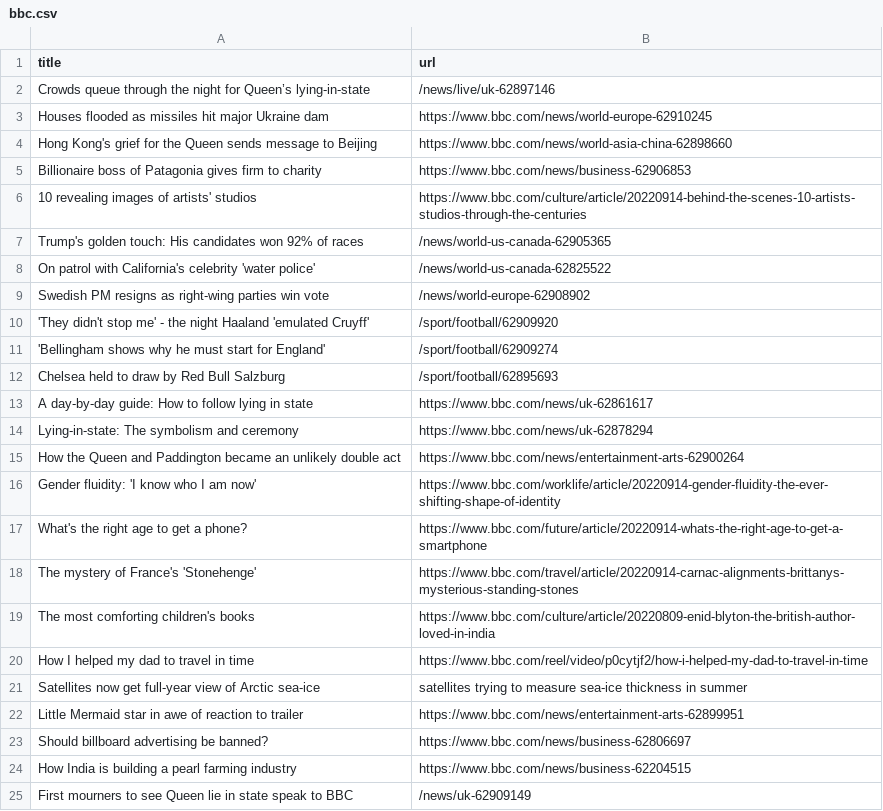
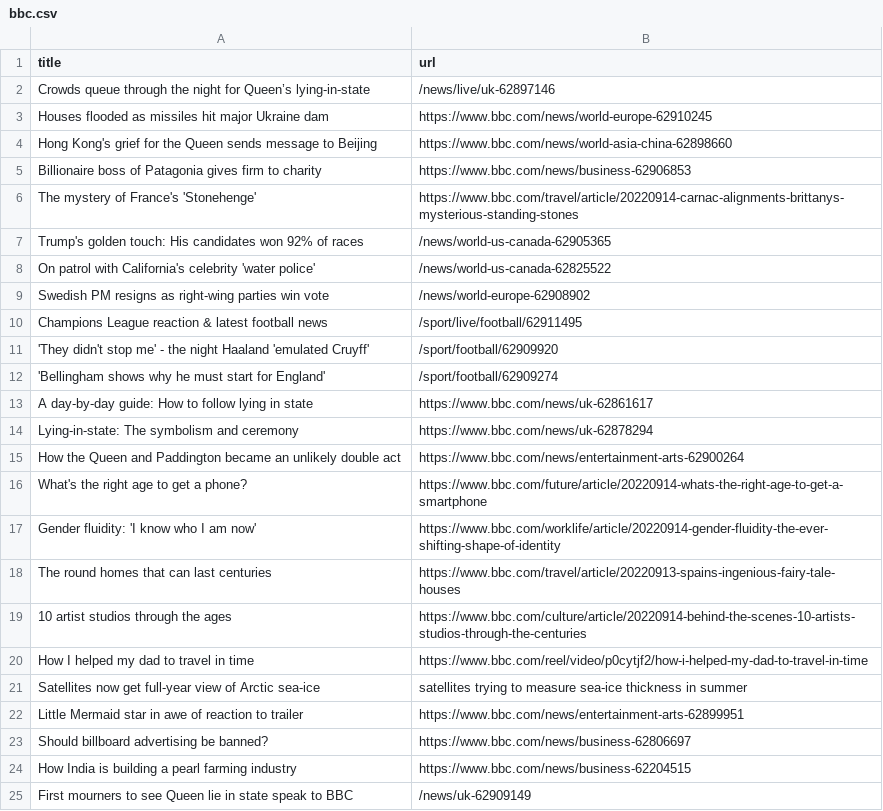
Before and after one commit to yikchun-l/bbc-scraper-tutorial, a CSV file: bbc.csv, drawn as a sheet; only a part is shown.

```diff
--- a/bbc.csv
+++ b/bbc.csv
@@ -5,3 +5,3 @@ Hong Kong's grief for the Queen sends message to Beijing,https://www.bbc.com/new
 Billionaire boss of Patagonia gives firm to charity,https://www.bbc.com/news/business-62906853
-10 revealing images of artists' studios,https://www.bbc.com/culture/article/20220914-behind-the-scenes-10-artists-studios-through-the-centuries
+The mystery of France's 'Stonehenge',https://www.bbc.com/travel/article/20220914-carnac-alignments-brittanys-mysterious-standing-stones
 Trump's golden touch: His candidates won 92% of races,/news/world-us-canada-62905365
@@ -9,5 +9,5 @@ On patrol with California's celebrity 'water police',/news/world-us-canada-62825
 Swedish PM resigns as right-wing parties win vote,/news/world-europe-62908902
+Champions League reaction & latest football news,/sport/live/football/62911495
 'They didn't stop me' - the night Haaland 'emulated Cruyff',/sport/football/62909920
 'Bellingham shows why he must start for England',/sport/football/62909274
-Chelsea held to draw by Red Bull Salzburg,/sport/football/62895693
 A day-by-day guide: How to follow lying in state,https://www.bbc.com/news/uk-62861617
@@ -15,6 +15,6 @@ Lying-in-state: The symbolism and ceremony,https://www.bbc.com/news/uk-62878294
 How the Queen and Paddington became an unlikely double act,https://www.bbc.com/news/entertainment-arts-62900264
+What's the right age to get a phone?,https://www.bbc.com/future/article/20220914-whats-the-right-age-to-get-a-smartphone
 Gender fluidity: 'I know who I am now',https://www.bbc.com/worklife/article/20220914-gender-fluidity-the-ever-shifting-shape-of-identity
-What's the right age to get a phone?,https://www.bbc.com/future/article/20220914-whats-the-right-age-to-get-a-smartphone
-The mystery of France's 'Stonehenge',https://www.bbc.com/travel/article/20220914-carnac-alignments-brittanys-mysterious-standing-stones
-The most comforting children's books,https://www.bbc.com/culture/article/20220809-enid-blyton-the-british-author-loved-in-india
+The round homes that can last centuries,https://www.bbc.com/travel/article/20220913-spains-ingenious-fairy-tale-houses
+10 artist studios through the ages,https://www.bbc.com/culture/article/20220914-behind-the-scenes-10-artists-studios-through-the-centuries
 How I helped my dad to travel in time,https://www.bbc.com/reel/video/p0cytjf2/how-i-helped-my-dad-to-travel-in-time
```
